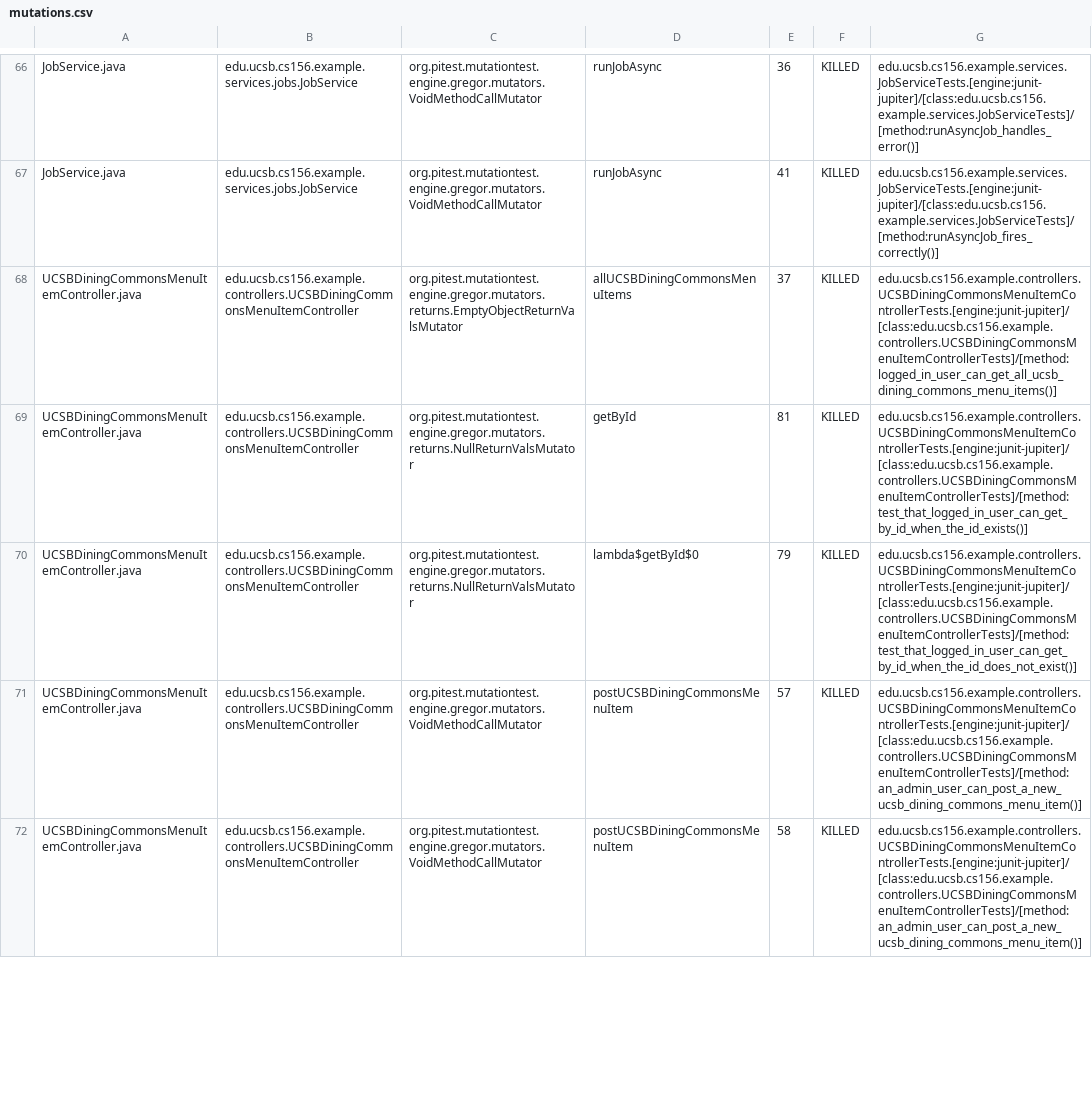
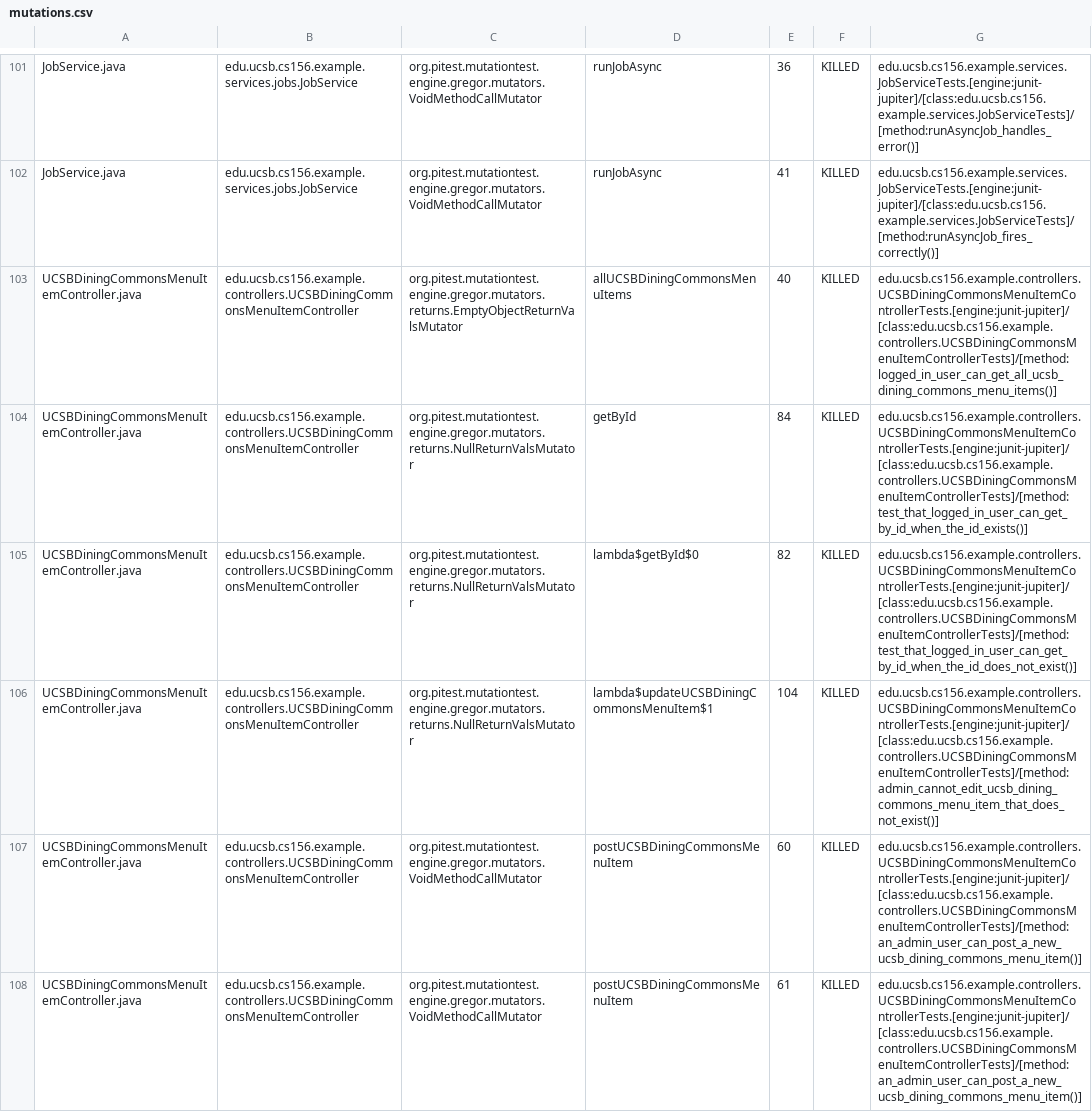
Before and after one commit to ucsb-cs156-s26/team01-s26-08, a CSV file: pitest/mutations.csv, drawn as a sheet; only a part is shown, gaps mark what is left out; the diff covers the shown part only.

Commit message:
Deploying to gh-pages from @ ucsb-cs156-s26/team01-s26-08@d4be0665b39a239ed35f94424be2b13d9f4f93c5 🚀

```diff
--- a/pitest/mutations.csv
+++ b/pitest/mutations.csv
@@ -67,6 +102,7 @@ JobService.java,edu.ucsb.cs156.example.services.jobs.JobService,org.pitest.mutat
 JobService.java,edu.ucsb.cs156.example.services.jobs.JobService,org.pitest.mutationtest.engine.gregor.mutators.VoidMethodCallMutator,runJobAsync,41,KILLED,edu.ucsb.cs156.example.services.JobServiceTests.[engine:junit-jupiter]/[class:edu.ucsb.cs156.example.services.JobServiceTests]/[method:runAsyncJob_fires_correctly()]
-UCSBDiningCommonsMenuItemController.java,edu.ucsb.cs156.example.controllers.UCSBDiningCommonsMenuItemController,org.pitest.mutationtest.engine.gregor.mutators.returns.EmptyObjectReturnValsMutator,allUCSBDiningCommonsMenuItems,37,KILLED,edu.ucsb.cs156.example.controllers.UCSBDiningCommonsMenuItemControllerTests.[engine:junit-jupiter]/[class:edu.ucsb.cs156.example.controllers.UCSBDiningCommonsMenuItemControllerTests]/[method:logged_in_user_can_get_all_ucsb_dining_commons_menu_items()]
-UCSBDiningCommonsMenuItemController.java,edu.ucsb.cs156.example.controllers.UCSBDiningCommonsMenuItemController,org.pitest.mutationtest.engine.gregor.mutators.returns.NullReturnValsMutator,getById,81,KILLED,edu.ucsb.cs156.example.controllers.UCSBDiningCommonsMenuItemControllerTests.[engine:junit-jupiter]/[class:edu.ucsb.cs156.example.controllers.UCSBDiningCommonsMenuItemControllerTests]/[method:test_that_logged_in_user_can_get_by_id_when_the_id_exists()]
-UCSBDiningCommonsMenuItemController.java,edu.ucsb.cs156.example.controllers.UCSBDiningCommonsMenuItemController,org.pitest.mutationtest.engine.gregor.mutators.returns.NullReturnValsMutator,lambda$getById$0,79,KILLED,edu.ucsb.cs156.example.controllers.UCSBDiningCommonsMenuItemControllerTests.[engine:junit-jupiter]/[class:edu.ucsb.cs156.example.controllers.UCSBDiningCommonsMenuItemControllerTests]/[method:test_that_logged_in_user_can_get_by_id_when_the_id_does_not_exist()]
-UCSBDiningCommonsMenuItemController.java,edu.ucsb.cs156.example.controllers.UCSBDiningCommonsMenuItemController,org.pitest.mutationtest.engine.gregor.mutators.VoidMethodCallMutator,postUCSBDiningCommonsMenuItem,57,KILLED,edu.ucsb.cs156.example.controllers.UCSBDiningCommonsMenuItemControllerTests.[engine:junit-jupiter]/[class:edu.ucsb.cs156.example.controllers.UCSBDiningCommonsMenuItemControllerTests]/[method:an_admin_user_can_post_a_new_ucsb_dining_commons_menu_item()]
-UCSBDiningCommonsMenuItemController.java,edu.ucsb.cs156.example.controllers.UCSBDiningCommonsMenuItemController,org.pitest.mutationtest.engine.gregor.mutators.VoidMethodCallMutator,postUCSBDiningCommonsMenuItem,58,KILLED,edu.ucsb.cs156.example.controllers.UCSBDiningCommonsMenuItemControllerTests.[engine:junit-jupiter]/[class:edu.ucsb.cs156.example.controllers.UCSBDiningCommonsMenuItemControllerTests]/[method:an_admin_user_can_post_a_new_ucsb_dining_commons_menu_item()]
+UCSBDiningCommonsMenuItemController.java,edu.ucsb.cs156.example.controllers.UCSBDiningCommonsMenuItemController,org.pitest.mutationtest.engine.gregor.mutators.returns.EmptyObjectReturnValsMutator,allUCSBDiningCommonsMenuItems,40,KILLED,edu.ucsb.cs156.example.controllers.UCSBDiningCommonsMenuItemControllerTests.[engine:junit-jupiter]/[class:edu.ucsb.cs156.example.controllers.UCSBDiningCommonsMenuItemControllerTests]/[method:logged_in_user_can_get_all_ucsb_dining_commons_menu_items()]
+UCSBDiningCommonsMenuItemController.java,edu.ucsb.cs156.example.controllers.UCSBDiningCommonsMenuItemController,org.pitest.mutationtest.engine.gregor.mutators.returns.NullReturnValsMutator,getById,84,KILLED,edu.ucsb.cs156.example.controllers.UCSBDiningCommonsMenuItemControllerTests.[engine:junit-jupiter]/[class:edu.ucsb.cs156.example.controllers.UCSBDiningCommonsMenuItemControllerTests]/[method:test_that_logged_in_user_can_get_by_id_when_the_id_exists()]
+UCSBDiningCommonsMenuItemController.java,edu.ucsb.cs156.example.controllers.UCSBDiningCommonsMenuItemController,org.pitest.mutationtest.engine.gregor.mutators.returns.NullReturnValsMutator,lambda$getById$0,82,KILLED,edu.ucsb.cs156.example.controllers.UCSBDiningCommonsMenuItemControllerTests.[engine:junit-jupiter]/[class:edu.ucsb.cs156.example.controllers.UCSBDiningCommonsMenuItemControllerTests]/[method:test_that_logged_in_user_can_get_by_id_when_the_id_does_not_exist()]
+UCSBDiningCommonsMenuItemController.java,edu.ucsb.cs156.example.controllers.UCSBDiningCommonsMenuItemController,org.pitest.mutationtest.engine.gregor.mutators.returns.NullReturnValsMutator,lambda$updateUCSBDiningCommonsMenuItem$1,104,KILLED,edu.ucsb.cs156.example.controllers.UCSBDiningCommonsMenuItemControllerTests.[engine:junit-jupiter]/[class:edu.ucsb.cs156.example.controllers.UCSBDiningCommonsMenuItemControllerTests]/[method:admin_cannot_edit_ucsb_dining_commons_menu_item_that_does_not_exist()]
+UCSBDiningCommonsMenuItemController.java,edu.ucsb.cs156.example.controllers.UCSBDiningCommonsMenuItemController,org.pitest.mutationtest.engine.gregor.mutators.VoidMethodCallMutator,postUCSBDiningCommonsMenuItem,60,KILLED,edu.ucsb.cs156.example.controllers.UCSBDiningCommonsMenuItemControllerTests.[engine:junit-jupiter]/[class:edu.ucsb.cs156.example.controllers.UCSBDiningCommonsMenuItemControllerTests]/[method:an_admin_user_can_post_a_new_ucsb_dining_commons_menu_item()]
+UCSBDiningCommonsMenuItemController.java,edu.ucsb.cs156.example.controllers.UCSBDiningCommonsMenuItemController,org.pitest.mutationtest.engine.gregor.mutators.VoidMethodCallMutator,postUCSBDiningCommonsMenuItem,61,KILLED,edu.ucsb.cs156.example.controllers.UCSBDiningCommonsMenuItemControllerTests.[engine:junit-jupiter]/[class:edu.ucsb.cs156.example.controllers.UCSBDiningCommonsMenuItemControllerTests]/[method:an_admin_user_can_post_a_new_ucsb_dining_commons_menu_item()]
```
Also changed, not shown: 4 added rows, 69 moved rows and 22 edited cells elsewhere in this file, 21 other files.
